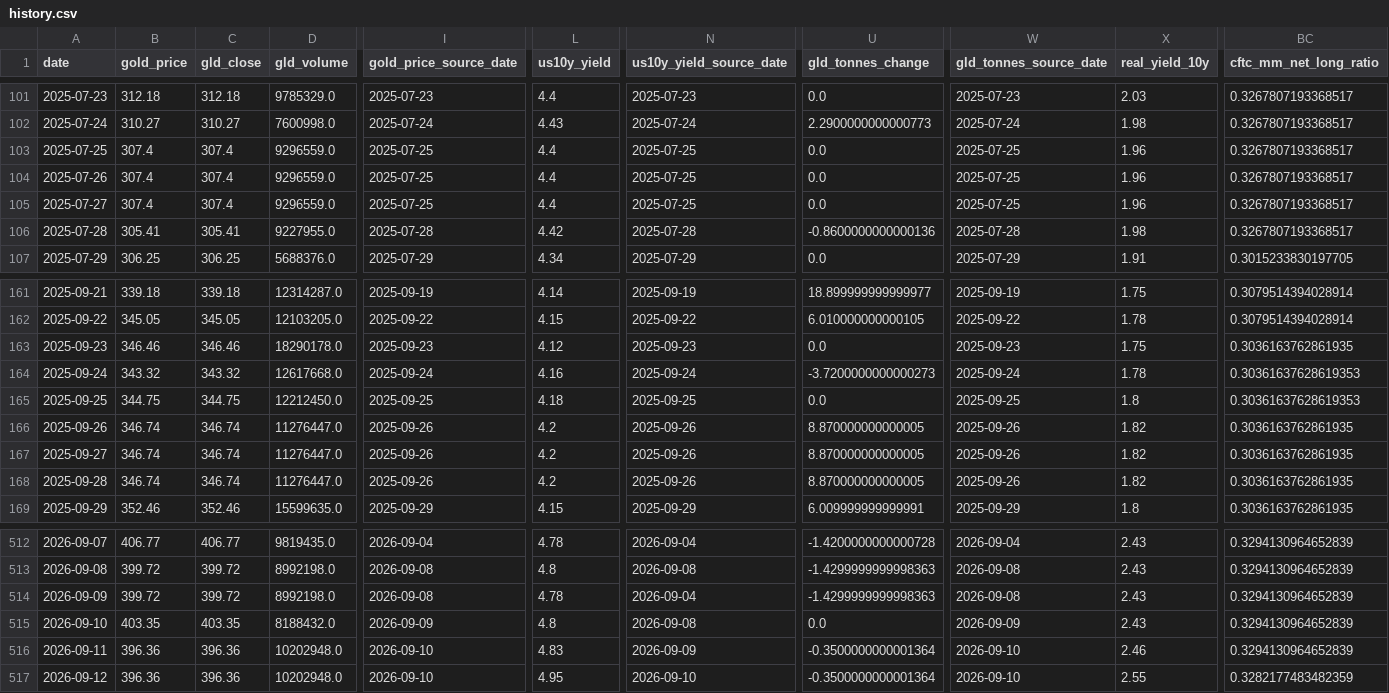
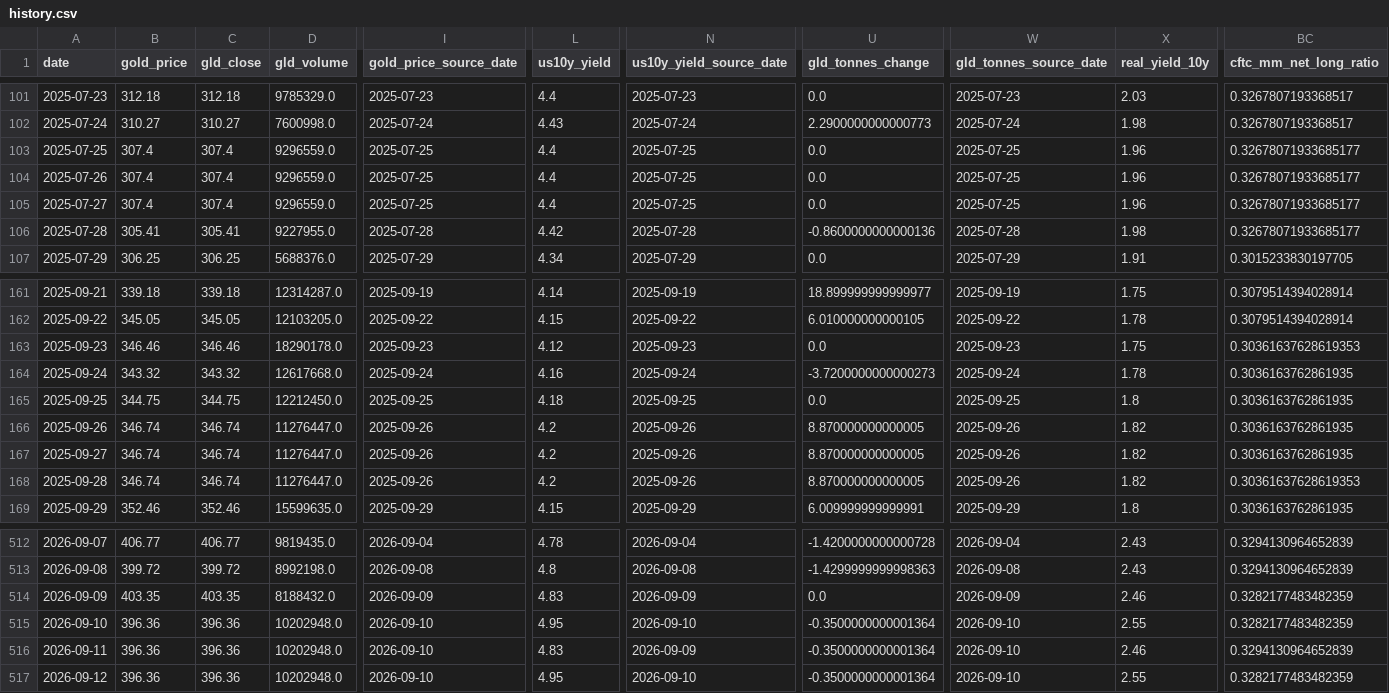
Before and after one commit to lihaoyuan-afk/github-ai-daily-report, a CSV file: GoldHunter/data/history.csv, drawn as a sheet; only a part is shown, gaps mark what is left out; the diff covers the shown part only; the diff names each change by its address in the sheet, - before the commit and + after, or states it on an @@ line.

```diff
--- a/GoldHunter/data/history.csv
+++ b/GoldHunter/data/history.csv
-BC103:BC106 (cftc_mm_net_long_ratio): 0.3267807193368517
+BC103:BC106 (cftc_mm_net_long_ratio): 0.32678071933685177
-BC163 (cftc_mm_net_long_ratio): 0.3036163762861935
+BC163 (cftc_mm_net_long_ratio): 0.30361637628619353
-BC164:BC165 (cftc_mm_net_long_ratio): 0.30361637628619353
+BC164:BC165 (cftc_mm_net_long_ratio): 0.3036163762861935
-BC168 (cftc_mm_net_long_ratio): 0.3036163762861935
+BC168 (cftc_mm_net_long_ratio): 0.30361637628619353
-B514 (gold_price): 399.72
+B514 (gold_price): 403.35
-C514 (gld_close): 399.72
+C514 (gld_close): 403.35
-D514 (gld_volume): 8992198.0
+D514 (gld_volume): 8188432.0
-I514 (gold_price_source_date): 2026-09-08
+I514 (gold_price_source_date): 2026-09-09
-L514 (us10y_yield): 4.78
+L514 (us10y_yield): 4.83
-N514 (us10y_yield_source_date): 2026-09-04
+N514 (us10y_yield_source_date): 2026-09-09
-U514 (gld_tonnes_change): -1.4299999999998363
+U514 (gld_tonnes_change): 0.0
-W514 (gld_tonnes_source_date): 2026-09-08
+W514 (gld_tonnes_source_date): 2026-09-09
-X514 (real_yield_10y): 2.43
+X514 (real_yield_10y): 2.46
-BC514:BC515 (cftc_mm_net_long_ratio): 0.3294130964652839
+BC514:BC515 (cftc_mm_net_long_ratio): 0.3282177483482359
-B515 (gold_price): 403.35
+B515 (gold_price): 396.36
-C515 (gld_close): 403.35
+C515 (gld_close): 396.36
-D515 (gld_volume): 8188432.0
+D515 (gld_volume): 10202948.0
-I515 (gold_price_source_date): 2026-09-09
+I515 (gold_price_source_date): 2026-09-10
-L515 (us10y_yield): 4.8
+L515 (us10y_yield): 4.95
-N515 (us10y_yield_source_date): 2026-09-08
+N515 (us10y_yield_source_date): 2026-09-10
-U515 (gld_tonnes_change): 0.0
+U515 (gld_tonnes_change): -0.3500000000001364
-W515 (gld_tonnes_source_date): 2026-09-09
+W515 (gld_tonnes_source_date): 2026-09-10
-X515 (real_yield_10y): 2.43
+X515 (real_yield_10y): 2.55
```
Also changed, not shown: 160 edited cells elsewhere in this file, 2 other files.
